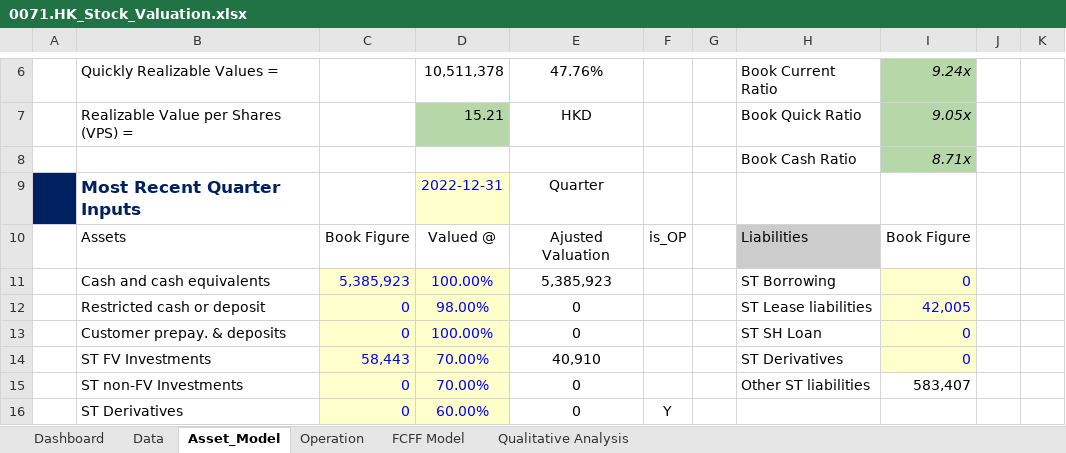
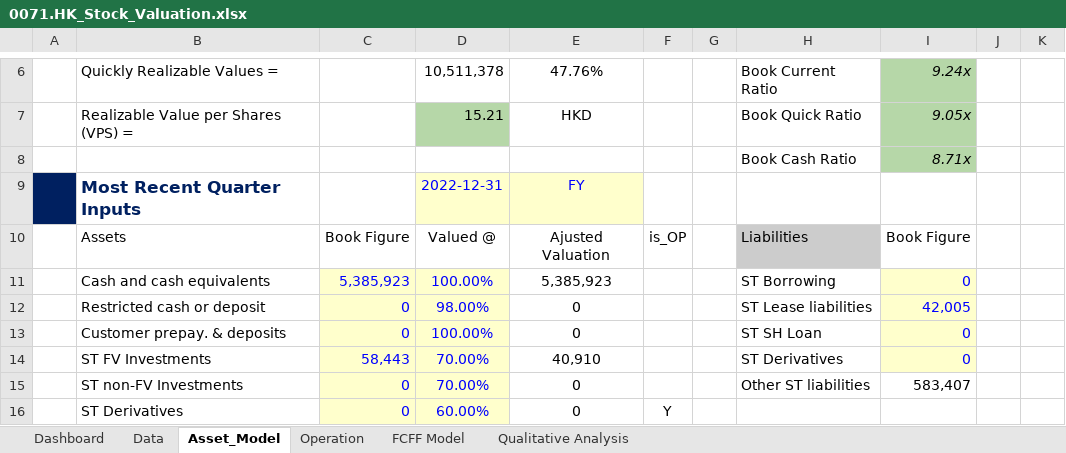
Before and after one commit to JerryChenz/Invest_Proc_v2, an Excel workbook: financial_models/Opportunities/0071.HK_Stock_Valuation.xlsx, sheet Asset_Model, drawn as a sheet; only a part is shown, gaps mark what is left out; values as stored, in another font and other column widths than the file's, no borders; the diff names each change by its address in the sheet, - before the commit and + after, or states it on an @@ line.

```diff
--- a/financial_models/Opportunities/0071.HK_Stock_Valuation.xlsx (sheet Asset_Model)
+++ b/financial_models/Opportunities/0071.HK_Stock_Valuation.xlsx (sheet Asset_Model)
-E9: Quarter
+E9: FY
@@ E9 fill: none → #FFFFCC, text colour: black → #0000FF @@
```
Also changed, not shown: sheet Operation, sheet FCFF Model, sheet Dashboard, financial_models/Opportunities/0683.HK_Stock_Valuation.xlsx, financial_models/Opportunities/0697.HK_Stock_Valuation.xlsx, 10 other files.
